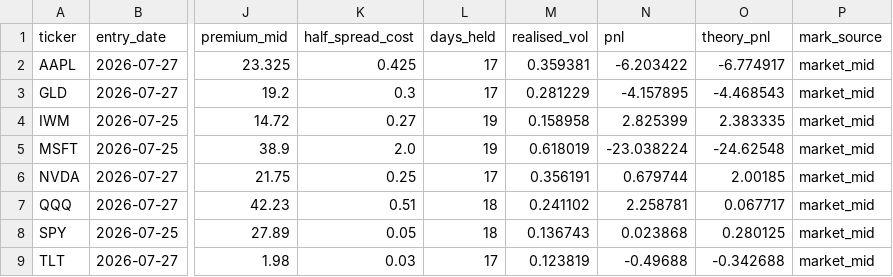
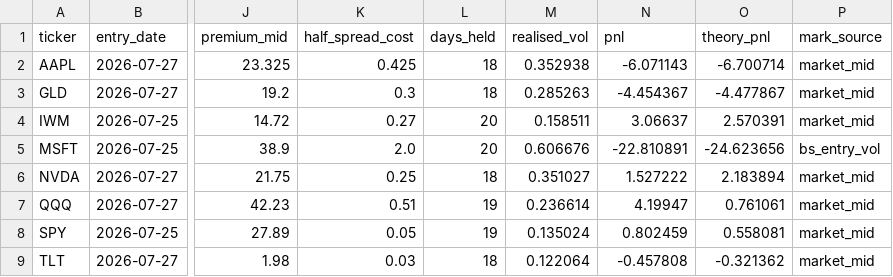
Before and after one commit to Thomas-quinn7/options-toolkit, a CSV file: vol_snapshots/replay_history.csv, drawn as a sheet; only a part is shown, gaps mark what is left out; the diff covers the shown part only; the diff names each change by its address in the sheet, - before the commit and + after, or states it on an @@ line.

```diff
--- a/vol_snapshots/replay_history.csv
+++ b/vol_snapshots/replay_history.csv
-L2:L3 (days_held): 17
+L2:L3 (days_held): 18
-M2 (realised_vol): 0.359381
+M2 (realised_vol): 0.352938
-N2 (pnl): -6.203422
+N2 (pnl): -6.071143
-O2 (theory_pnl): -6.774917
+O2 (theory_pnl): -6.700714
-M3 (realised_vol): 0.281229
+M3 (realised_vol): 0.285263
-N3 (pnl): -4.157895
+N3 (pnl): -4.454367
-O3 (theory_pnl): -4.468543
+O3 (theory_pnl): -4.477867
-L4:L5 (days_held): 19
+L4:L5 (days_held): 20
-M4 (realised_vol): 0.158958
+M4 (realised_vol): 0.158511
-N4 (pnl): 2.825399
+N4 (pnl): 3.06637
-O4 (theory_pnl): 2.383335
+O4 (theory_pnl): 2.570391
-M5 (realised_vol): 0.618019
+M5 (realised_vol): 0.606676
-N5 (pnl): -23.038224
+N5 (pnl): -22.810891
-O5 (theory_pnl): -24.62548
+O5 (theory_pnl): -24.623656
-P5 (mark_source): market_mid
+P5 (mark_source): bs_entry_vol
-L6 (days_held): 17
+L6 (days_held): 18
-M6 (realised_vol): 0.356191
+M6 (realised_vol): 0.351027
-N6 (pnl): 0.679744
+N6 (pnl): 1.527222
-O6 (theory_pnl): 2.00185
+O6 (theory_pnl): 2.183894
-L7:L8 (days_held): 18
+L7:L8 (days_held): 19
-M7 (realised_vol): 0.241102
+M7 (realised_vol): 0.236614
-N7 (pnl): 2.258781
+N7 (pnl): 4.19947
-O7 (theory_pnl): 0.067717
+O7 (theory_pnl): 0.761061
-M8 (realised_vol): 0.136743
+M8 (realised_vol): 0.135024
-N8 (pnl): 0.023868
+N8 (pnl): 0.802459
-O8 (theory_pnl): 0.280125
+O8 (theory_pnl): 0.558081
-L9 (days_held): 17
+L9 (days_held): 18
-M9 (realised_vol): 0.123819
+M9 (realised_vol): 0.122064
-N9 (pnl): -0.49688
+N9 (pnl): -0.457808
-O9 (theory_pnl): -0.342688
+O9 (theory_pnl): -0.321362
```
Also changed, not shown: 20 edited cells elsewhere in this file, vol_snapshots/skew_dynamics.csv, vol_snapshots/sticky_summary.csv, 5 other files.
